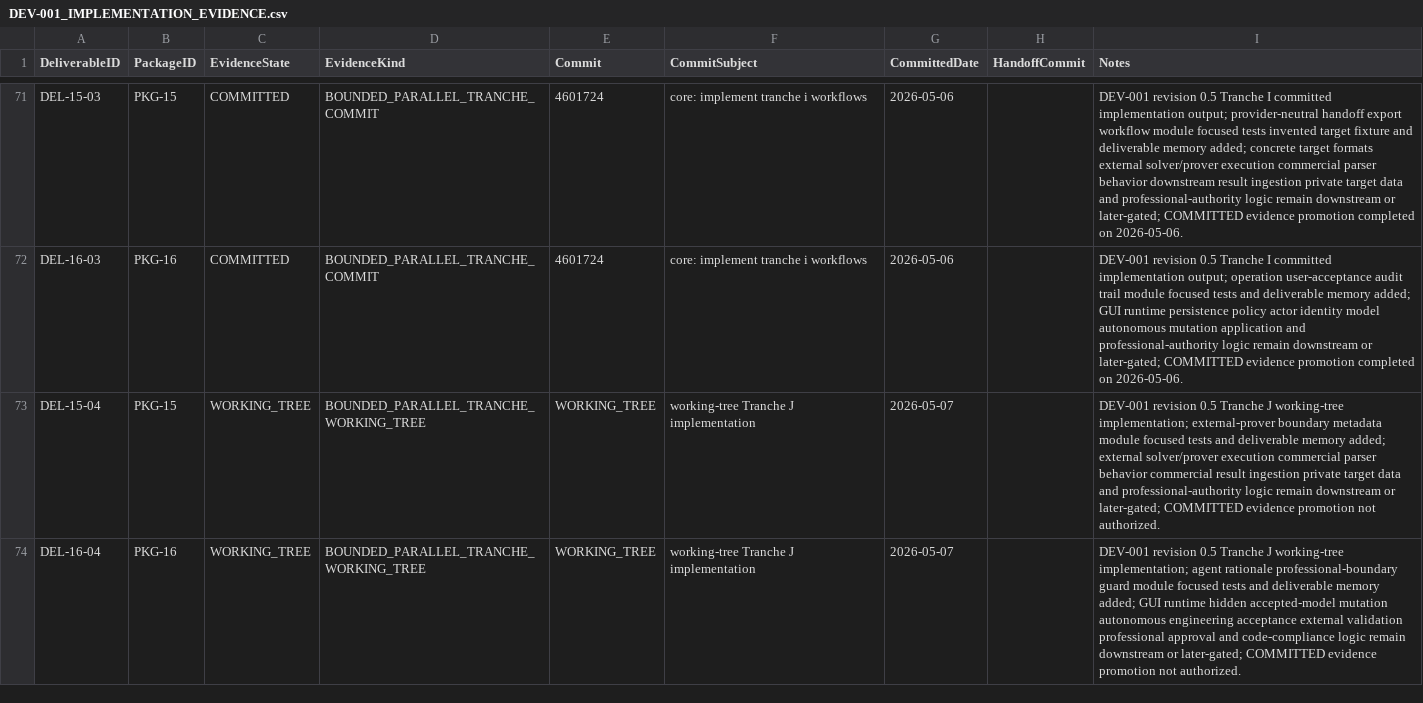
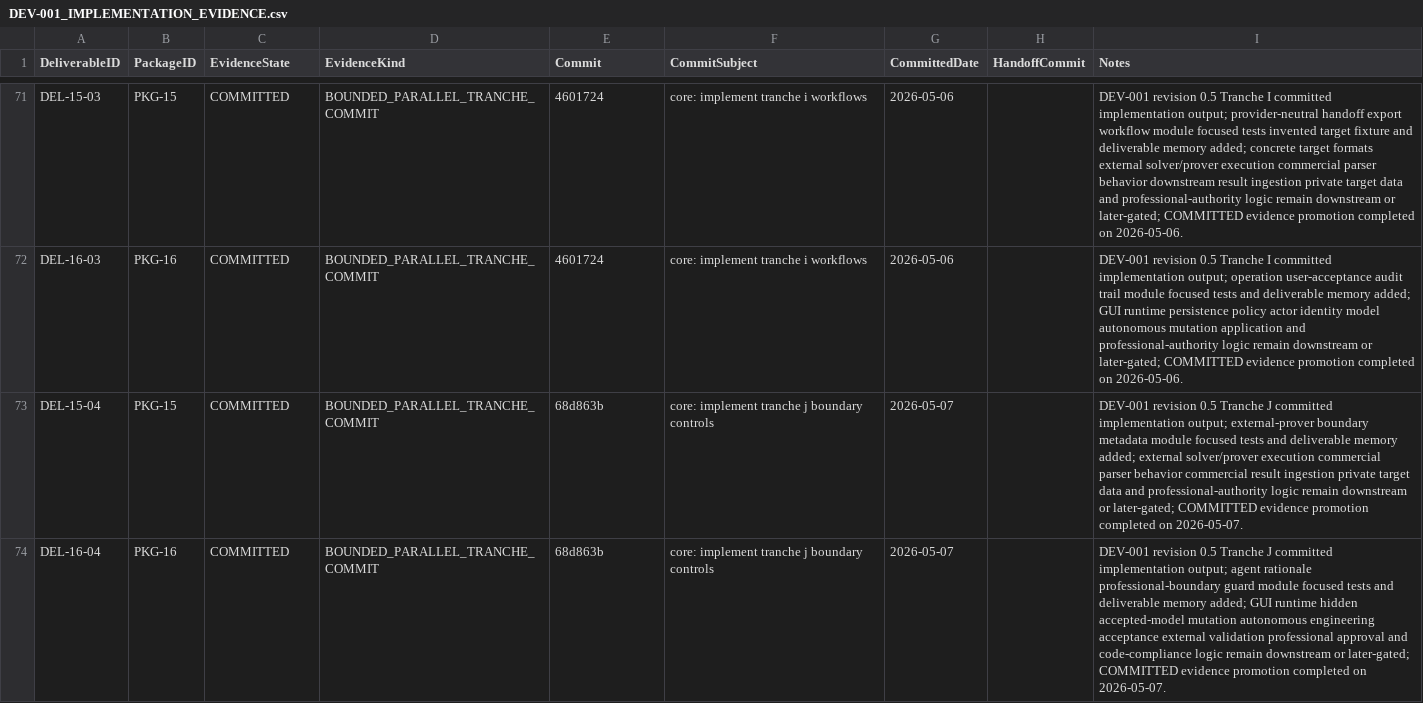
Before and after one commit to sgttomas/chirality-piping, a CSV file: execution/_Coordination/DEV-001_IMPLEMENTATION_EVIDENCE.csv, drawn as a sheet; only a part is shown, gaps mark what is left out.

```diff
--- a/execution/_Coordination/DEV-001_IMPLEMENTATION_EVIDENCE.csv
+++ b/execution/_Coordination/DEV-001_IMPLEMENTATION_EVIDENCE.csv
@@ -72,3 +72,3 @@ DEL-15-03,PKG-15,COMMITTED,BOUNDED_PARALLEL_TRANCHE_COMMIT,4601724,core: impleme
 DEL-16-03,PKG-16,COMMITTED,BOUNDED_PARALLEL_TRANCHE_COMMIT,4601724,core: implement tranche i workflows,2026-05-06,,"DEV-001 revision 0.5 Tranche I committed implementation output; operation user-acceptance audit trail module focused tests and deliverable memory added; GUI runtime persistence policy actor identity model autonomous mutation application and professional-authority logic remain downstream or later-gated; COMMITTED evidence promotion completed on 2026-05-06."
-DEL-15-04,PKG-15,WORKING_TREE,BOUNDED_PARALLEL_TRANCHE_WORKING_TREE,WORKING_TREE,working-tree Tranche J implementation,2026-05-07,,"DEV-001 revision 0.5 Tranche J working-tree implementation; external-prover boundary metadata module focused tests and deliverable memory added; external solver/prover execution commercial parser behavior commercial result ingestion private target data and professional-authority logic remain downstream or later-gated; COMMITTED evidence promotion not authorized."
-DEL-16-04,PKG-16,WORKING_TREE,BOUNDED_PARALLEL_TRANCHE_WORKING_TREE,WORKING_TREE,working-tree Tranche J implementation,2026-05-07,,"DEV-001 revision 0.5 Tranche J working-tree implementation; agent rationale professional-boundary guard module focused tests and deliverable memory added; GUI runtime hidden accepted-model mutation autonomous engineering acceptance external validation professional approval and code-compliance logic remain downstream or later-gated; COMMITTED evidence promotion not authorized."
+DEL-15-04,PKG-15,COMMITTED,BOUNDED_PARALLEL_TRANCHE_COMMIT,68d863b,core: implement tranche j boundary controls,2026-05-07,,"DEV-001 revision 0.5 Tranche J committed implementation output; external-prover boundary metadata module focused tests and deliverable memory added; external solver/prover execution commercial parser behavior commercial result ingestion private target data and professional-authority logic remain downstream or later-gated; COMMITTED evidence promotion completed on 2026-05-07."
+DEL-16-04,PKG-16,COMMITTED,BOUNDED_PARALLEL_TRANCHE_COMMIT,68d863b,core: implement tranche j boundary controls,2026-05-07,,"DEV-001 revision 0.5 Tranche J committed implementation output; agent rationale professional-boundary guard module focused tests and deliverable memory added; GUI runtime hidden accepted-model mutation autonomous engineering acceptance external validation professional approval and code-compliance logic remain downstream or later-gated; COMMITTED evidence promotion completed on 2026-05-07."
```
Also changed, not shown: execution/_Coordination/DEV-001_BLOCKER_QUEUE.csv, execution/_Coordination/DEV-001_REV05_IMPLEMENTATION_EVIDENCE_STATUS.csv, 8 other files.
